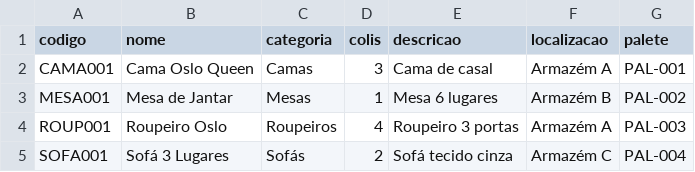
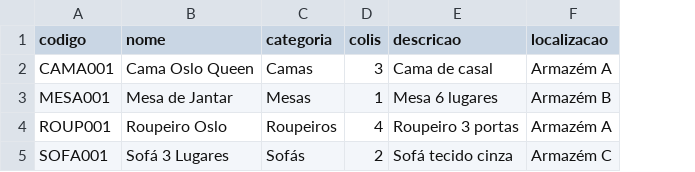
Before and after one commit to brauliocorsi/contagemup, a CSV file: public/templates/template_produtos.csv, drawn as a sheet; the diff names each change by its address in the sheet, - before the commit and + after, or states it on an @@ line.

```diff
--- a/public/templates/template_produtos.csv
+++ b/public/templates/template_produtos.csv
-column G (palete), rows 2-5: PAL-001 | PAL-002 | PAL-003 | PAL-004
```
Also changed, not shown: 19 other files.
